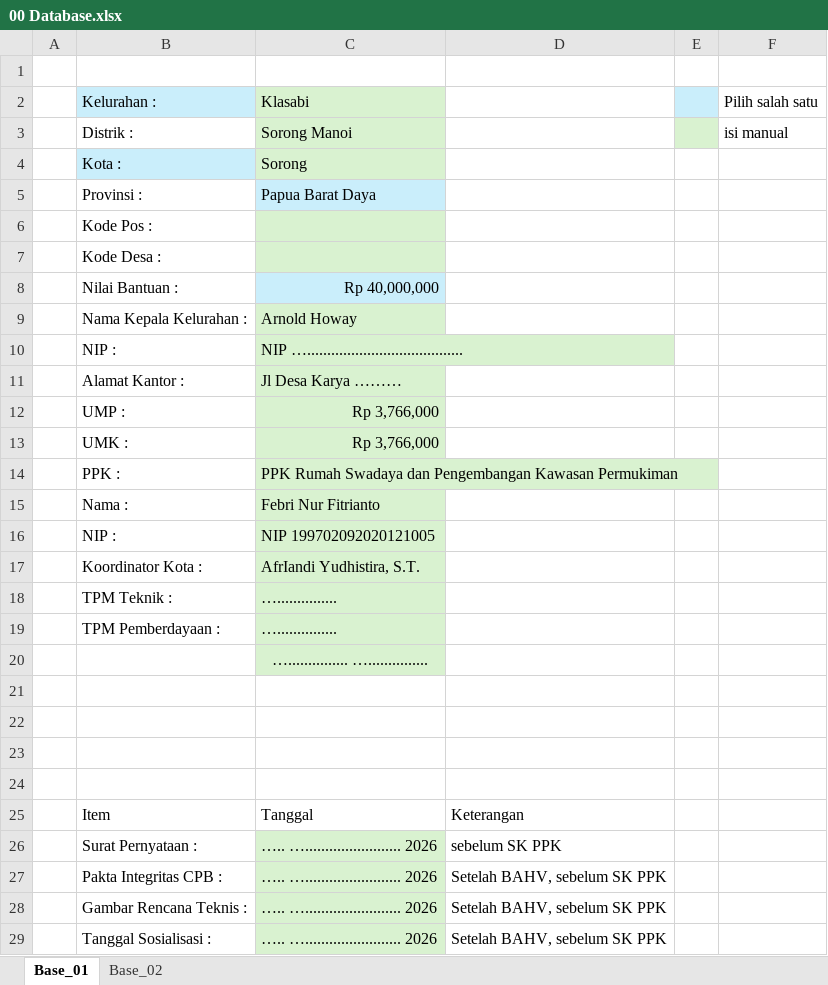
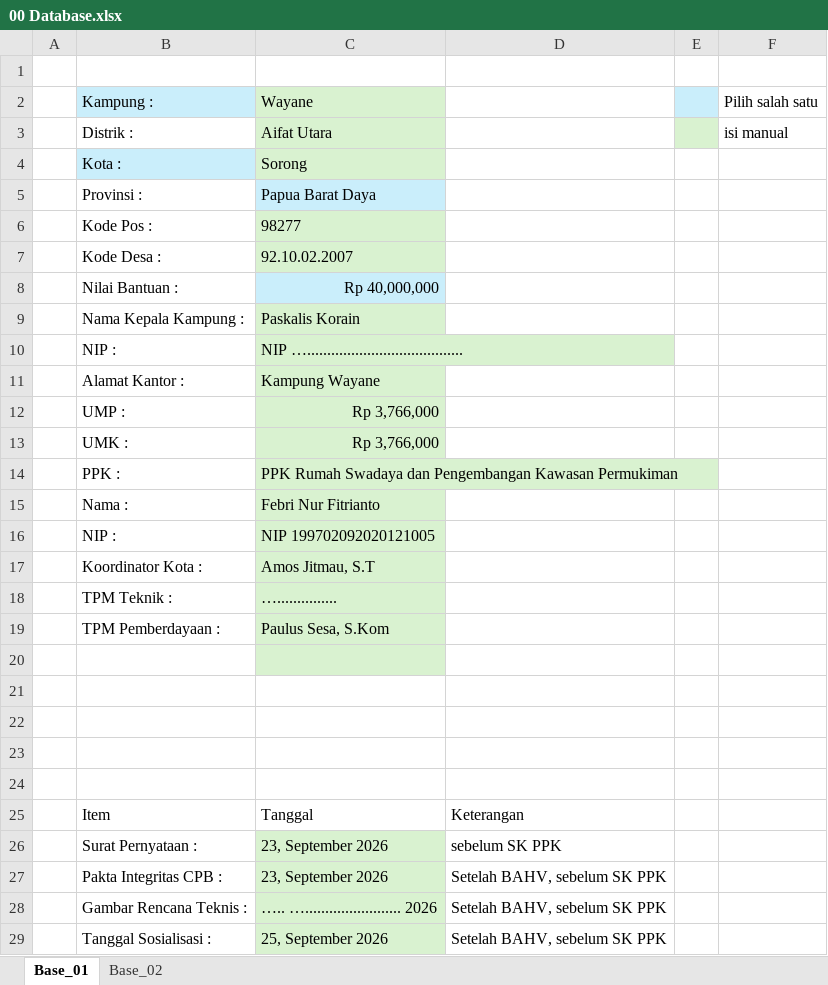
Before and after one commit to seanpaulsesa/BSPS-2026, an Excel workbook: format-laporan/hari-minggu-2026/Format Baru Permen 6 2026 (1) (1)/Fix/00 Database.xlsx, sheet Base_01, drawn as a sheet; values as stored, in another font and other column widths than the file's, no borders; removed rows and columns are numbered as before the commit, all else as after; the diff names each change by its address in the sheet, - before the commit and + after, or states it on an @@ line.

```diff
--- a/format-laporan/hari-minggu-2026/Format Baru Permen 6 2026 (1) (1)/Fix/00 Database.xlsx (sheet Base_01)
+++ b/format-laporan/hari-minggu-2026/Format Baru Permen 6 2026 (1) (1)/Fix/00 Database.xlsx (sheet Base_01)
-row 2:  | Kelurahan : | Klasabi |  |  | Pilih salah satu
+row 2:  | Kampung : | Wayane |  |  | Pilih salah satu
-C3: Sorong Manoi
+C3: Aifat Utara
-C6: (empty)
+C6: 98277
-C7: (empty)
+C7: 92.10.02.2007
-row 9:  | Nama Kepala Kelurahan : | Arnold Howay
+row 9:  | Nama Kepala Kampung : | Paskalis Korain
-C11: Jl Desa Karya ………
+C11: Kampung Wayane
-C17: AfrIandi Yudhistira, S.T.
+C17: Amos Jitmau, S.T
-C19: …...............
+C19: Paulus Sesa, S.Kom
-C20: …............... …...............
+C20: (empty)
-C26:C27: ….. …........................ 2026
+C26:C27: 23, September 2026
-C29: ….. …........................ 2026
+C29: 25, September 2026
```
Also changed, not shown: sheet Base_02, hidden cells, format-laporan/hari-minggu-2026/Usulan Buka Rek PB Kab Maybrat 206 PB YOSUA KARETH.xlsx, 1 other file.
